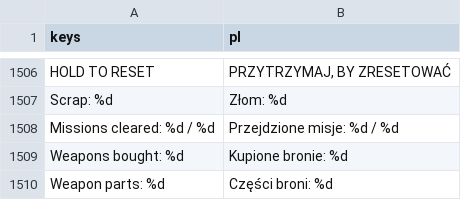
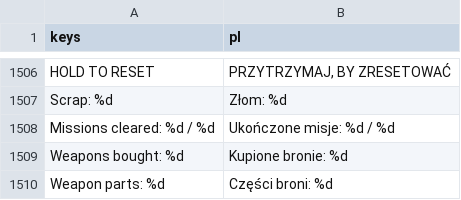
Before and after one commit to ssiwm/gameon, a CSV file: prototype/translations/ui.csv, drawn as a sheet; only a part is shown, gaps mark what is left out.

```diff
--- a/prototype/translations/ui.csv
+++ b/prototype/translations/ui.csv
@@ -1507,3 +1507,3 @@
 "Scrap: %d","Złom: %d"
-"Missions cleared: %d / %d","Przejdzione misje: %d / %d"
+"Missions cleared: %d / %d","Ukończone misje: %d / %d"
 "Weapons bought: %d","Kupione bronie: %d"
```
Also changed, not shown: 10 other files.
